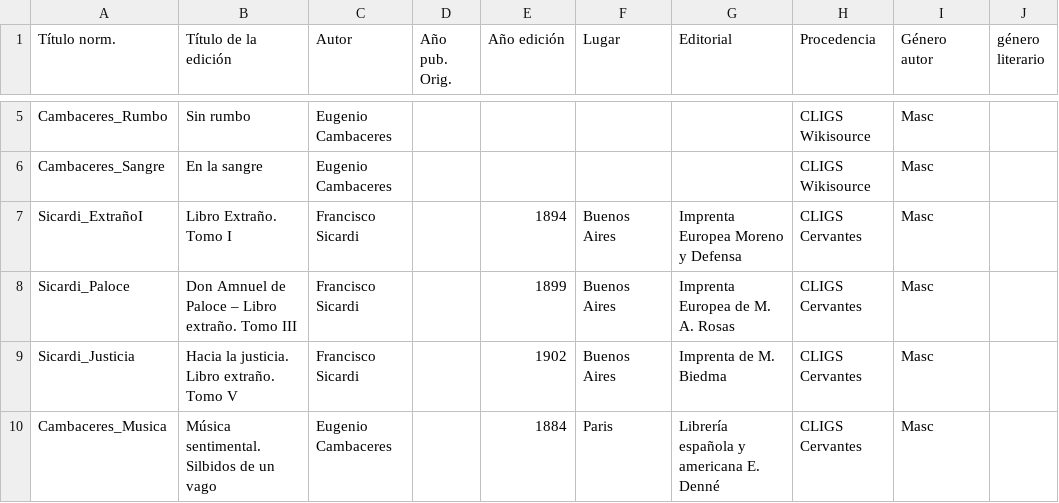
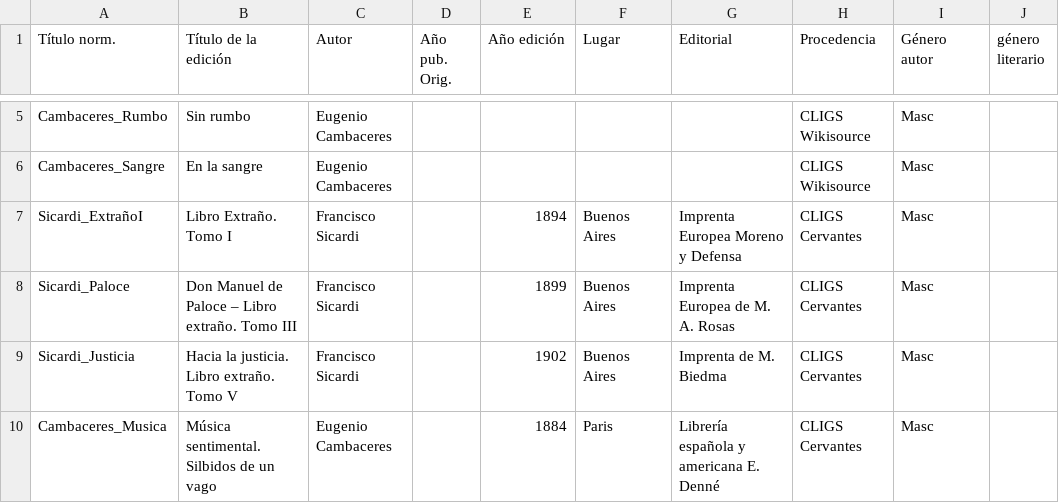
Before and after one commit to CLArg/descripcion, a CSV file: Coral_catalogo.csv, drawn as a sheet; only a part is shown, gaps mark what is left out.

Commit message:
typo

```diff
--- a/Coral_catalogo.csv
+++ b/Coral_catalogo.csv
@@ -7,3 +7,3 @@ Cambaceres_Sangre,En la sangre,Eugenio Cambaceres,,,,,CLIGS Wikisource,Masc,
 Sicardi_ExtrañoI,Libro Extraño. Tomo I,Francisco Sicardi,,1894,Buenos Aires,Imprenta Europea Moreno y Defensa,CLIGS Cervantes,Masc,
-Sicardi_Paloce,Don Amnuel de Paloce – Libro extraño. Tomo III,Francisco Sicardi,,1899,Buenos Aires,Imprenta Europea de M. A. Rosas,CLIGS Cervantes,Masc,
+Sicardi_Paloce,Don Manuel de Paloce – Libro extraño. Tomo III,Francisco Sicardi,,1899,Buenos Aires,Imprenta Europea de M. A. Rosas,CLIGS Cervantes,Masc,
 Sicardi_Justicia,Hacia la justicia. Libro extraño. Tomo V,Francisco Sicardi,,1902,Buenos Aires,Imprenta de M. Biedma,CLIGS Cervantes,Masc,
```
